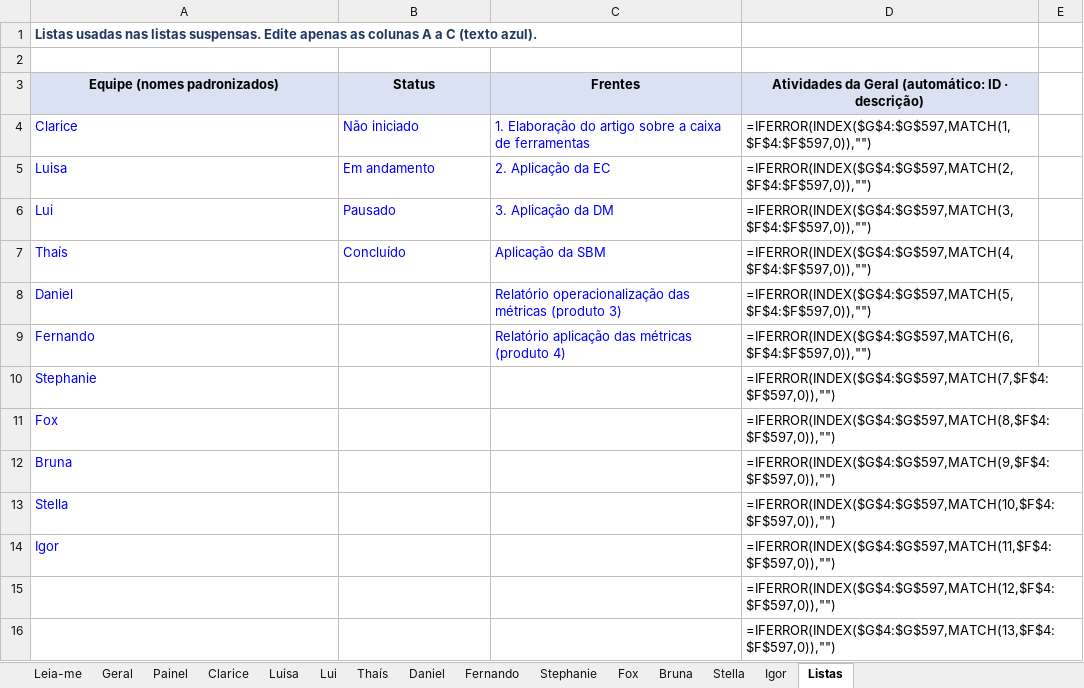
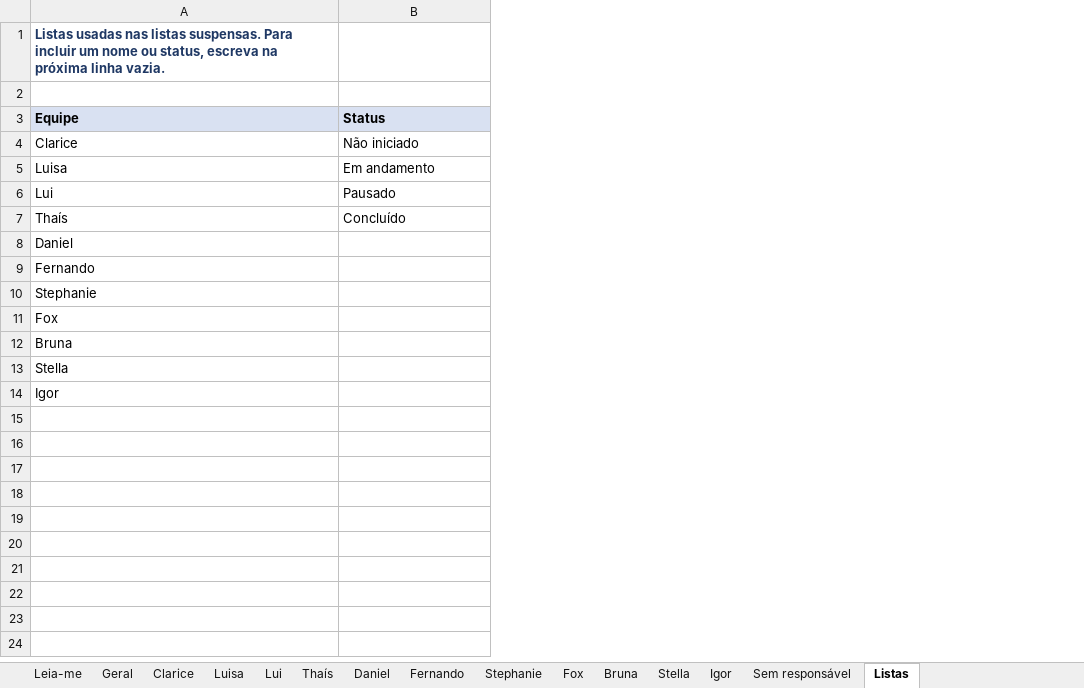
Before and after one commit to dmaurenza/Claude, an Excel workbook: Cronograma_Petrobio_v2.xlsx, sheet Listas, drawn as a sheet; only a part is shown; values as stored, in another font and other column widths than the file's, no borders; formulas without a stored value are shown as written; the diff covers the shown part only; the diff names each change by its address in the sheet, - before the commit and + after, or states it on an @@ line.

```diff
--- a/Cronograma_Petrobio_v2.xlsx (sheet Listas)
+++ b/Cronograma_Petrobio_v2.xlsx (sheet Listas)
-sheet tab: Painel
+sheet tab: Sem responsável
-column C (Frentes), rows 4-9: 1. Elaboração do artigo sobre a caixa de ferramentas | 2. Aplicação da EC | 3. Aplicação da DM | Aplicação da SBM | Relatório operacionalização das métricas (produto 3) | Relatório aplicação das métricas (produto 4)
-column D, rows 3-14: Atividades da Geral (automático: ID · descrição) | =IFERROR(INDEX($G$4:$G$597,MATCH(1,$F$4:$F$597,0)),"") | =IFERROR(INDEX($G$4:$G$597,MATCH(2,$F$4:$F$597,0)),"") | =IFERROR(INDEX($G$4:$G$597,MATCH(3,$F$4:$F$597,0)),"") | =IFERROR(INDEX($G$4:$G$597,MATCH(4,$F$4:$F$597,0)),"") | =IFERROR(INDEX($G$4:$G$597,MATCH(5,$F$4:$F$597,0)),"") | =IFERROR(INDEX($G$4:$G$597,MATCH(6,$F$4:$F$597,0)),"") | =IFERROR(INDEX($G$4:$G$597,MATCH(7,$F$4:$F$597,0)),"") | =IFERROR(INDEX($G$4:$G$597,MATCH(8,$F$4:$F$597,0)),"") | =IFERROR(INDEX($G$4:$G$597,MATCH(9,$F$4:$F$597,0)),"") | =IFERROR(INDEX($G$4:$G$597,MATCH(10,$F$4:$F$597,0)),"") | =IFERROR(INDEX($G$4:$G$597,MATCH(11,$F$4:$F$597,0)),"")
-column E, empty
-A1 (Equipe): …listas suspensas. Edite apenas as colunas A a C (texto azul).
+A1 (Equipe): …listas suspensas. Para incluir um nome ou status, escreva na próxima linha vazia.
-A3: Equipe (nomes padronizados)
+A3: Equipe
-A3:B3 alignment: center
+A3:B3 alignment: left
-A4:B7 text colour: #0000FF
+A4:B7 text colour: black
-A8:A14 text colour: #0000FF
+A8:A14 text colour: black
-row 15:  |  |  | =IFERROR(INDEX($G$4:$G$597,MATCH(12,$F$4:$F$597,0)),"")
-row 16:  |  |  | =IFERROR(INDEX($G$4:$G$597,MATCH(13,$F$4:$F$597,0)),"")
```
Also changed, not shown: 581 removed rows elsewhere in this sheet, sheet Geral, sheet Clarice, sheet Luisa, sheet Thaís, sheet Daniel, sheet Fernando, 7 more sheets, hidden cells.
